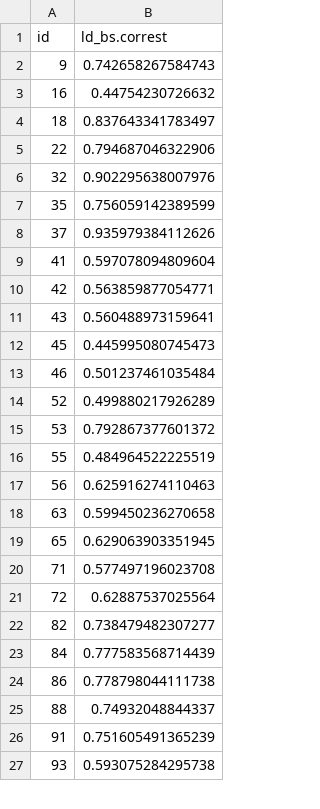
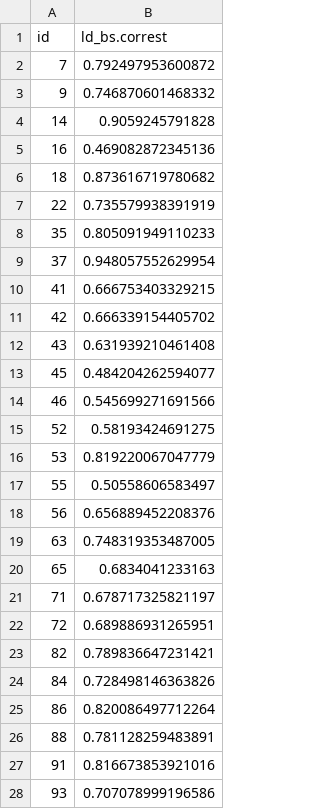
Before and after one commit to NVE/IRiR, a CSV file: Harmony/Bootstrap/ld_bs_post.csv, drawn as a sheet; only a part is shown; the diff covers the shown part only.

```diff
--- a/Harmony/Bootstrap/ld_bs_post.csv
+++ b/Harmony/Bootstrap/ld_bs_post.csv
@@ -1,27 +1,28 @@
 "id","ld_bs.correst"
-"9",0.742658267584743
-"16",0.44754230726632
-"18",0.837643341783497
-"22",0.794687046322906
-"32",0.902295638007976
-"35",0.756059142389599
-"37",0.935979384112626
-"41",0.597078094809604
-"42",0.563859877054771
-"43",0.560488973159641
-"45",0.445995080745473
-"46",0.501237461035484
-"52",0.499880217926289
-"53",0.792867377601372
-"55",0.484964522225519
-"56",0.625916274110463
-"63",0.599450236270658
-"65",0.629063903351945
-"71",0.577497196023708
-"72",0.62887537025564
-"82",0.738479482307277
-"84",0.777583568714439
-"86",0.778798044111738
-"88",0.74932048844337
-"91",0.751605491365239
-"93",0.593075284295738
+"7",0.792497953600872
+"9",0.746870601468332
+"14",0.9059245791828
+"16",0.469082872345136
+"18",0.873616719780682
+"22",0.735579938391919
+"35",0.805091949110233
+"37",0.948057552629954
+"41",0.666753403329215
+"42",0.666339154405702
+"43",0.631939210461408
+"45",0.484204262594077
+"46",0.545699271691566
+"52",0.58193424691275
+"53",0.819220067047779
+"55",0.50558606583497
+"56",0.656889452208376
+"63",0.748319353487005
+"65",0.6834041233163
+"71",0.678717325821197
+"72",0.689886931265951
+"82",0.789836647231421
+"84",0.728498146363826
+"86",0.820086497712264
+"88",0.781128259483891
+"91",0.816673853921016
+"93",0.707078999196586
```
Also changed, not shown: 5 added rows, 1 removed row and 80 edited cells elsewhere in this file, Harmony/Bootstrap/ld_bs_pre.csv, Harmony/Bootstrap/rd_bs_post.csv, 13 other files.
